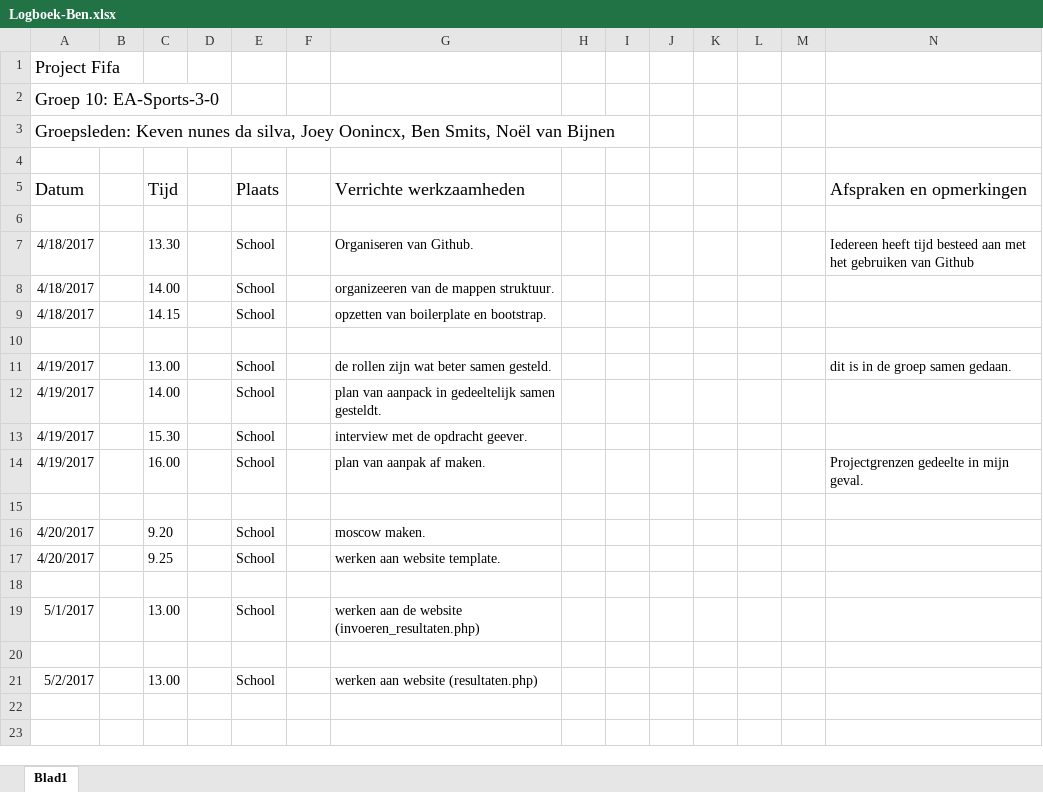
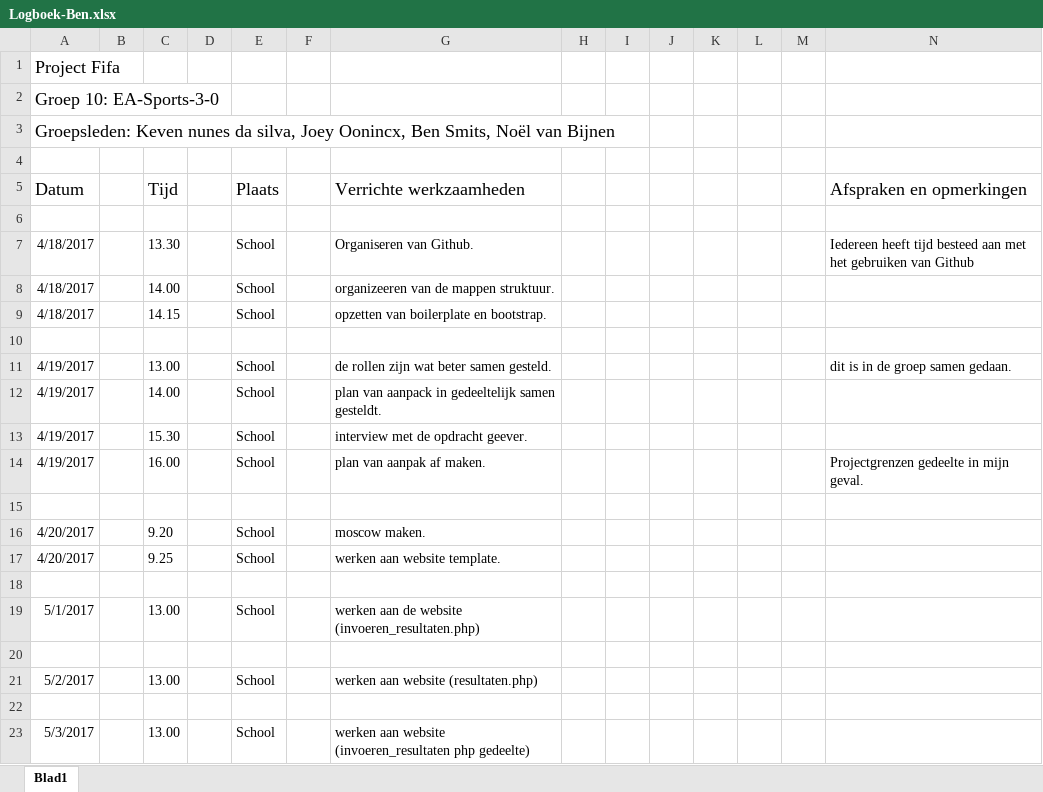
Before and after one commit to EA-Sports-3-0/project_fifa, an Excel workbook: Documents/Logboeken/Logboek-Ben.xlsx, sheet Blad1, drawn as a sheet; values as stored, in another font and other column widths than the file's, no borders; the diff names each change by its address in the sheet, - before the commit and + after, or states it on an @@ line.

Commit message:
3-5-2017 website update

```diff
--- a/Documents/Logboeken/Logboek-Ben.xlsx (sheet Blad1)
+++ b/Documents/Logboeken/Logboek-Ben.xlsx (sheet Blad1)
+row 22: (empty)
+row 23: 5/3/2017 |  | 13.00 |  | School |  | werken aan website (invoeren_resultaten php gedeelte)
```
Also changed, not shown: 8 other files.
